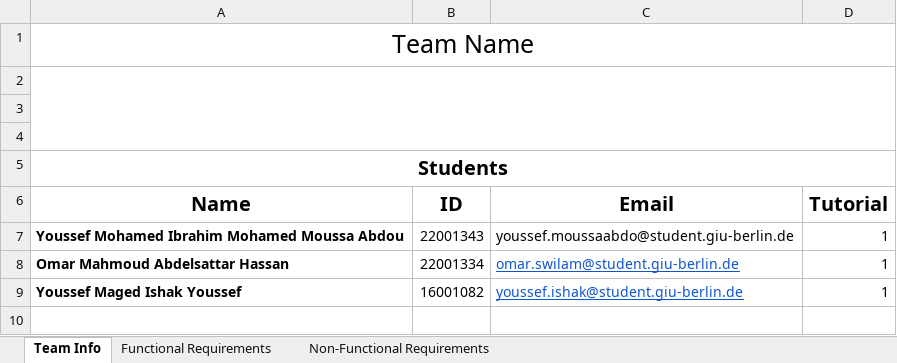
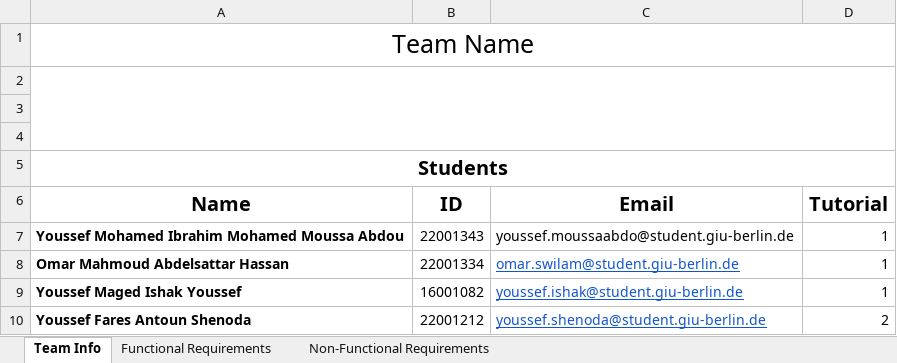
Before and after one commit to csenstuff/PopEyez, an Excel workbook: PopEyez requirements.xlsx, sheet Team Info, drawn as a sheet; values as stored, in another font and other column widths than the file's, no borders; the diff names each change by its address in the sheet, - before the commit and + after, or states it on an @@ line.

```diff
--- a/PopEyez requirements.xlsx (sheet Team Info)
+++ b/PopEyez requirements.xlsx (sheet Team Info)
+row 10: Youssef Fares Antoun Shenoda | 22001212 | youssef.shenoda@student.giu-berlin.de | 2
```
Also changed, not shown: sheet Functional Requirements.
